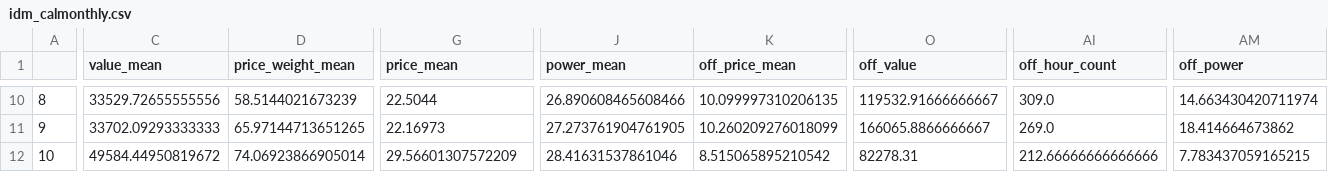
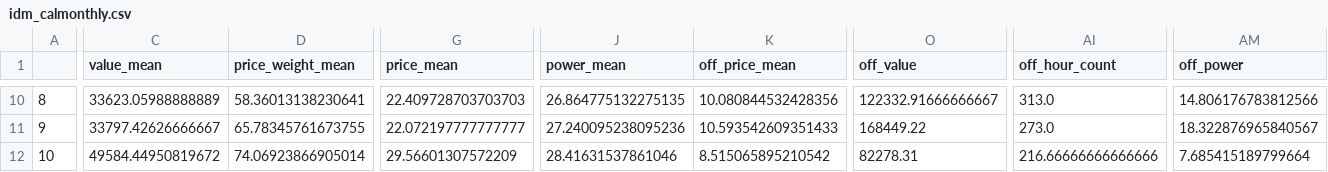
Before and after one commit to AndyFlem/sapp, a CSV file: output/idm_calmonthly.csv, drawn as a sheet; only a part is shown, gaps mark what is left out; the diff covers the shown part only; the diff names each change by its address in the sheet, - before the commit and + after, or states it on an @@ line.

```diff
--- a/output/idm_calmonthly.csv
+++ b/output/idm_calmonthly.csv
-C10 (value_mean): 33529.72655555556
+C10 (value_mean): 33623.05988888889
-D10 (price_weight_mean): 58.5144021673239
+D10 (price_weight_mean): 58.36013138230641
-G10 (price_mean): 22.5044
+G10 (price_mean): 22.409728703703703
-J10 (power_mean): 26.890608465608466
+J10 (power_mean): 26.864775132275135
-K10 (off_price_mean): 10.099997310206135
+K10 (off_price_mean): 10.080844532428356
-O10 (off_value): 119532.91666666667
+O10 (off_value): 122332.91666666667
-AI10 (off_hour_count): 309.0
+AI10 (off_hour_count): 313.0
-AM10 (off_power): 14.663430420711974
+AM10 (off_power): 14.806176783812566
-C11 (value_mean): 33702.09293333333
+C11 (value_mean): 33797.42626666667
-D11 (price_weight_mean): 65.97144713651265
+D11 (price_weight_mean): 65.78345761673755
-G11 (price_mean): 22.16973
+G11 (price_mean): 22.072197777777777
-J11 (power_mean): 27.273761904761905
+J11 (power_mean): 27.240095238095236
-K11 (off_price_mean): 10.260209276018099
+K11 (off_price_mean): 10.593542609351433
-O11 (off_value): 166065.8866666667
+O11 (off_value): 168449.22
-AI11 (off_hour_count): 269.0
+AI11 (off_hour_count): 273.0
-AM11 (off_power): 18.414664673862
+AM11 (off_power): 18.322876965840567
-AI12 (off_hour_count): 212.66666666666666
+AI12 (off_hour_count): 216.66666666666666
-AM12 (off_power): 7.783437059165215
+AM12 (off_power): 7.685415189799664
```
Also changed, not shown: 154 edited cells elsewhere in this file, output/idm_calmonthly_hours.csv, output/idm_daily.csv, 6 other files.
